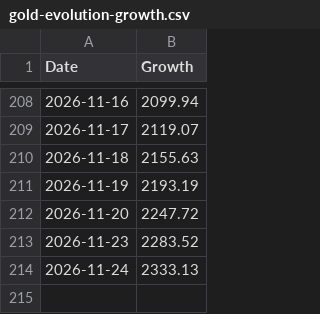
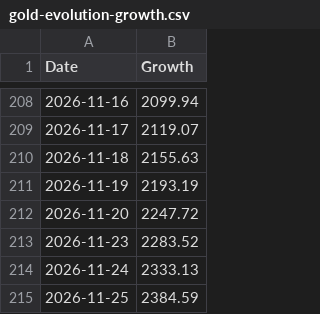
Before and after one commit to Golden-Dave/Trading, a CSV file: data/gold-evolution-growth.csv, drawn as a sheet; only a part is shown, gaps mark what is left out; the diff names each change by its address in the sheet, - before the commit and + after, or states it on an @@ line.

```diff
--- a/data/gold-evolution-growth.csv
+++ b/data/gold-evolution-growth.csv
+row 215: 2026-11-25 | 2384.59
```
Also changed, not shown: data/gold-evolution.csv.
